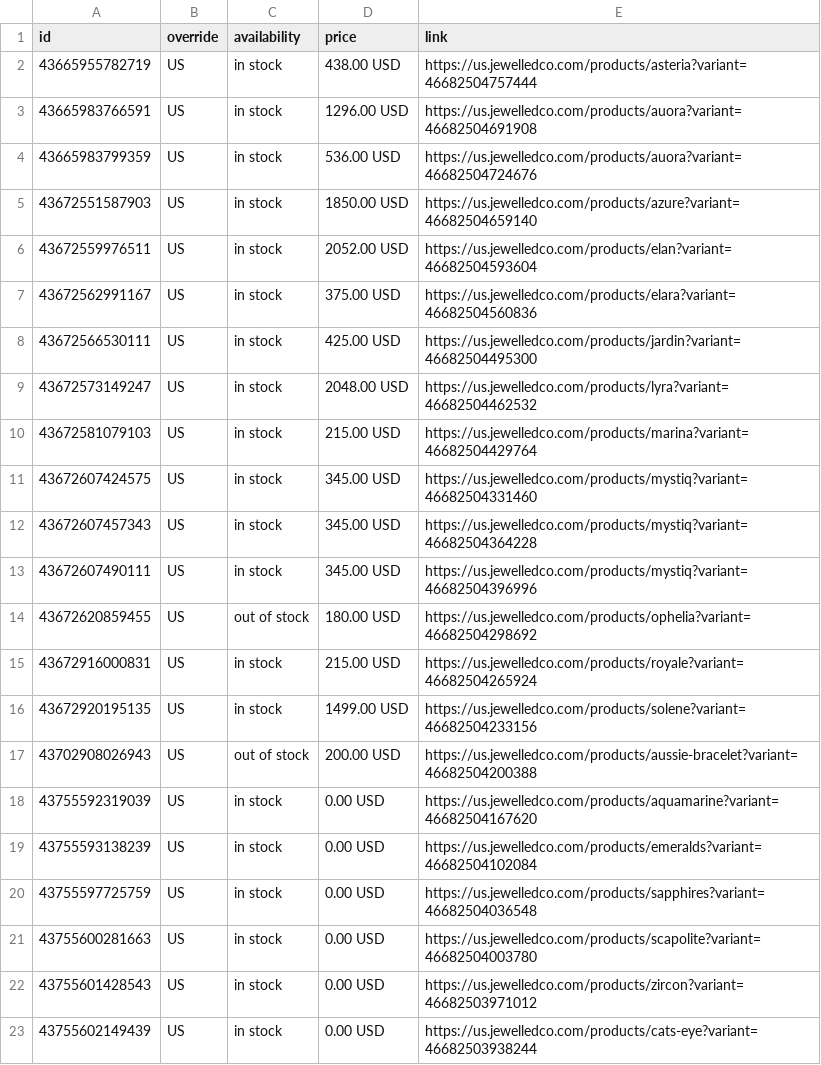
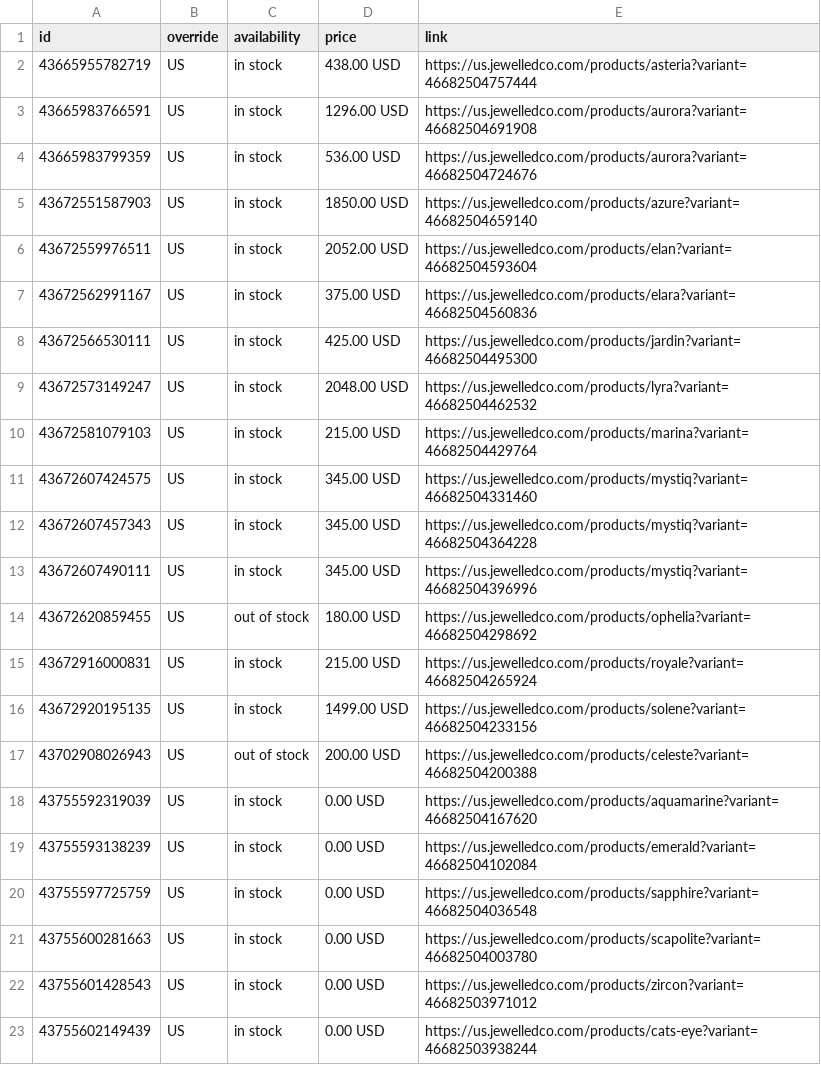
Before and after one commit to jewelledco/jewelled-meta-public-feed, a CSV file: us_country_feed.csv, drawn as a sheet; only a part is shown; the diff covers the shown part only.

```diff
--- a/us_country_feed.csv
+++ b/us_country_feed.csv
@@ -2,4 +2,4 @@ id,override,availability,price,link
 43665955782719,US,in stock,438.00 USD,https://us.jewelledco.com/products/asteria?variant=46682504757444
-43665983766591,US,in stock,1296.00 USD,https://us.jewelledco.com/products/auora?variant=46682504691908
-43665983799359,US,in stock,536.00 USD,https://us.jewelledco.com/products/auora?variant=46682504724676
+43665983766591,US,in stock,1296.00 USD,https://us.jewelledco.com/products/aurora?variant=46682504691908
+43665983799359,US,in stock,536.00 USD,https://us.jewelledco.com/products/aurora?variant=46682504724676
 43672551587903,US,in stock,1850.00 USD,https://us.jewelledco.com/products/azure?variant=46682504659140
@@ -16,6 +16,6 @@ id,override,availability,price,link
 43672920195135,US,in stock,1499.00 USD,https://us.jewelledco.com/products/solene?variant=46682504233156
-43702908026943,US,out of stock,200.00 USD,https://us.jewelledco.com/products/aussie-bracelet?variant=46682504200388
+43702908026943,US,out of stock,200.00 USD,https://us.jewelledco.com/products/celeste?variant=46682504200388
 43755592319039,US,in stock,0.00 USD,https://us.jewelledco.com/products/aquamarine?variant=46682504167620
-43755593138239,US,in stock,0.00 USD,https://us.jewelledco.com/products/emeralds?variant=46682504102084
-43755597725759,US,in stock,0.00 USD,https://us.jewelledco.com/products/sapphires?variant=46682504036548
+43755593138239,US,in stock,0.00 USD,https://us.jewelledco.com/products/emerald?variant=46682504102084
+43755597725759,US,in stock,0.00 USD,https://us.jewelledco.com/products/sapphire?variant=46682504036548
 43755600281663,US,in stock,0.00 USD,https://us.jewelledco.com/products/scapolite?variant=46682504003780
```
Also changed, not shown: 10 edited cells elsewhere in this file.
